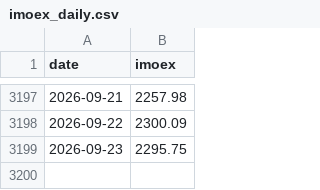
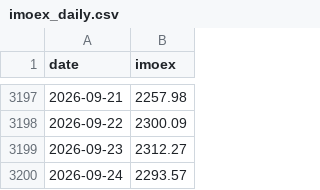
Before and after one commit to annagirfanova742/imoex-dashboard, a CSV file: data/imoex_daily.csv, drawn as a sheet; only a part is shown, gaps mark what is left out.

```diff
--- a/data/imoex_daily.csv
+++ b/data/imoex_daily.csv
@@ -3198,2 +3198,3 @@ date,imoex
 2026-09-22,2300.09
-2026-09-23,2295.75
+2026-09-23,2312.27
+2026-09-24,2293.57
```
Also changed, not shown: data/brent_daily.csv, data/brent_moex_raw.csv, 18 other files.
